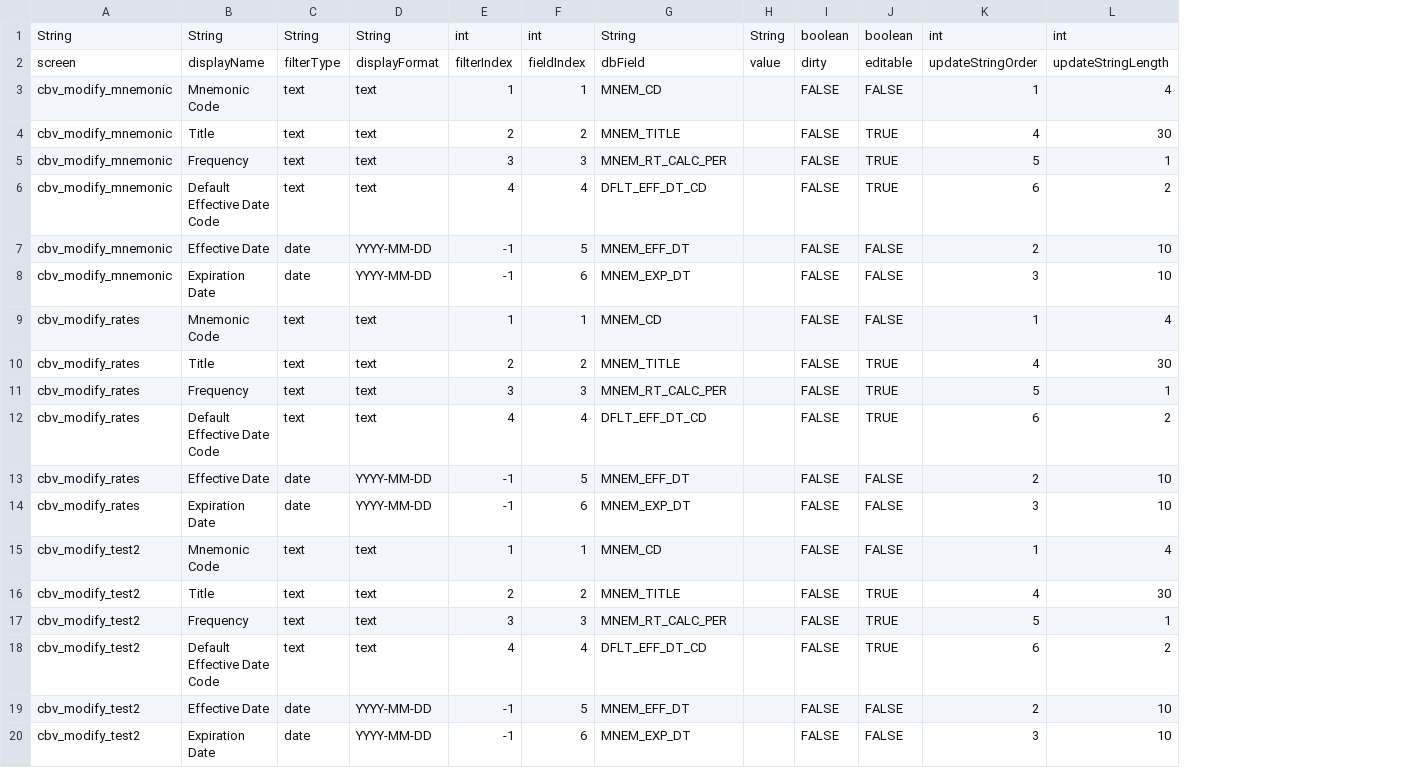
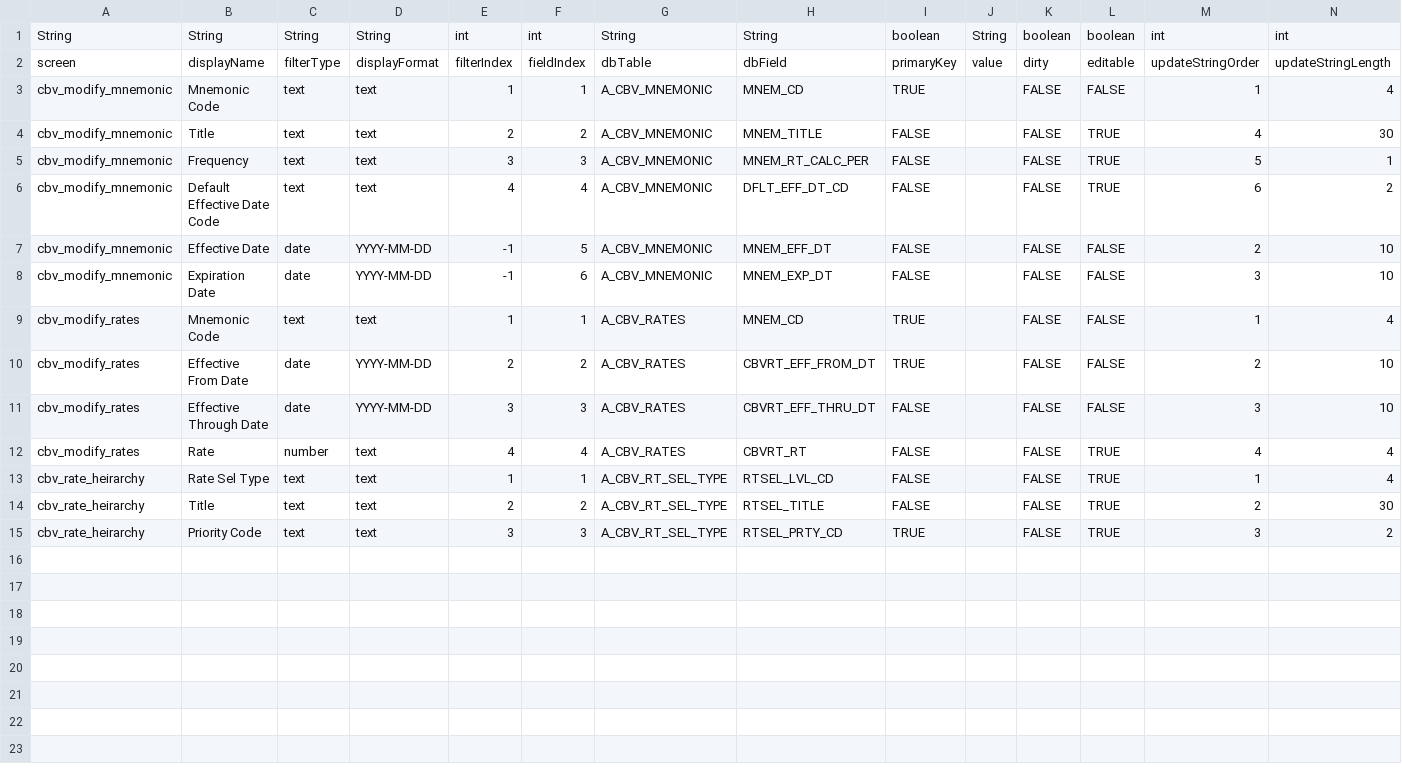
Before and after one commit to nkicher/MongoManager, a CSV file: input/mongoDataFields.csv, drawn as a sheet; removed rows and columns are numbered as before the commit, all else as after; the diff names each change by its address in the sheet, - before the commit and + after, or states it on an @@ line.

```diff
--- a/input/mongoDataFields.csv
+++ b/input/mongoDataFields.csv
+column G, rows 1-11: String | dbTable | A_CBV_MNEMONIC | A_CBV_MNEMONIC | A_CBV_MNEMONIC | A_CBV_MNEMONIC | A_CBV_MNEMONIC | A_CBV_MNEMONIC | A_CBV_RATES | A_CBV_RATES | A_CBV_RATES; rows 13-15: all A_CBV_RT_SEL_TYPE
+column I, rows 1-11: boolean | primaryKey | TRUE | FALSE | FALSE | FALSE | FALSE | FALSE | TRUE | TRUE | FALSE; rows 13-15: FALSE | FALSE | TRUE
-row 10: cbv_modify_rates | Title | text | text | 2 | 2 | MNEM_TITLE |  | FALSE | TRUE | 4 | 30
-row 11: cbv_modify_rates | Frequency | text | text | 3 | 3 | MNEM_RT_CALC_PER |  | FALSE | TRUE | 5 | 1
-row 12: cbv_modify_rates | Default Effective Date Code | text | text | 4 | 4 | DFLT_EFF_DT_CD |  | FALSE | TRUE | 6 | 2
-B10: Effective Date
+B10: Effective From Date
-E10: -1
+E10: 2
-F10: 5
+F10: 2
-H10: MNEM_EFF_DT
+H10: CBVRT_EFF_FROM_DT
-B11: Expiration Date
+B11: Effective Through Date
-E11: -1
+E11: 3
-F11: 6
+F11: 3
-H11: MNEM_EXP_DT
+H11: CBVRT_EFF_THRU_DT
+row 12: cbv_modify_rates | Rate | number | text | 4 | 4 | A_CBV_RATES | CBVRT_RT | FALSE |  | FALSE | TRUE | 4 | 4
-A13:A15: cbv_modify_test2
+A13:A15: cbv_rate_heirarchy
-B13: Mnemonic Code
+B13: Rate Sel Type
-H13: MNEM_CD
+H13: RTSEL_LVL_CD
-L13: FALSE
+L13: TRUE
-H14: MNEM_TITLE
+H14: RTSEL_TITLE
-M14: 4
+M14: 2
-B15: Frequency
+B15: Priority Code
-H15: MNEM_RT_CALC_PER
+H15: RTSEL_PRTY_CD
-M15: 5
+M15: 3
-N15: 1
+N15: 2
-row 18: cbv_modify_test2 | Default Effective Date Code | text | text | 4 | 4 | DFLT_EFF_DT_CD |  | FALSE | TRUE | 6 | 2
-row 19: cbv_modify_test2 | Effective Date | date | YYYY-MM-DD | -1 | 5 | MNEM_EFF_DT |  | FALSE | FALSE | 2 | 10
-row 20: cbv_modify_test2 | Expiration Date | date | YYYY-MM-DD | -1 | 6 | MNEM_EXP_DT |  | FALSE | FALSE | 3 | 10
```
Also changed, not shown: input/mongoDataScreens.csv.
